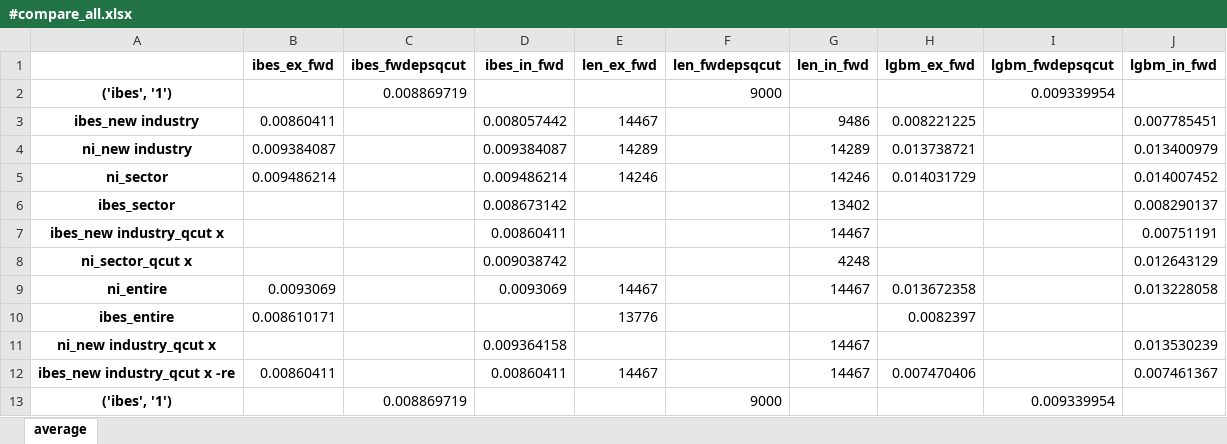
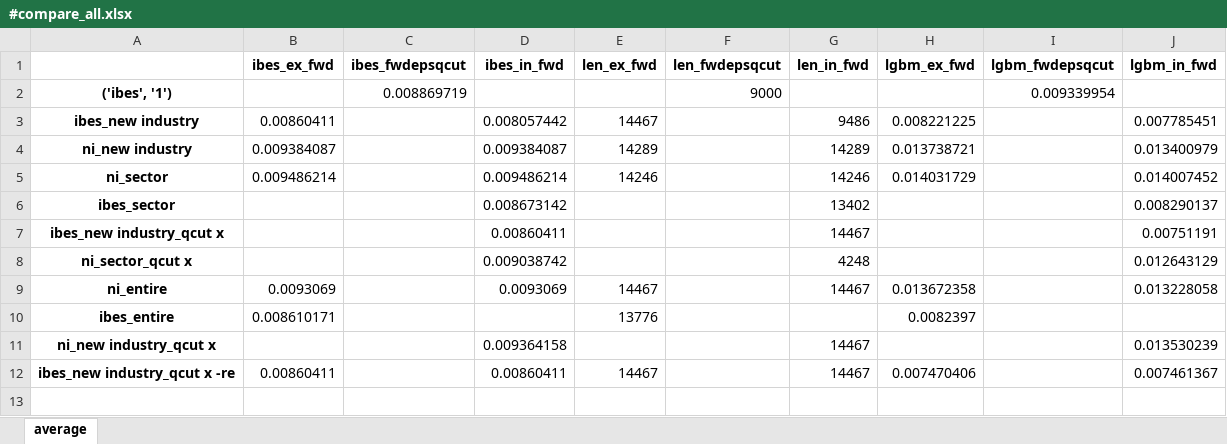
Before and after one commit to stepchoi/IAAI, an Excel workbook: results_lgbm/compare_with_ibes/#compare_all.xlsx, sheet average, drawn as a sheet; values as stored, in another font and other column widths than the file's, no borders; the diff names each change by its address in the sheet, - before the commit and + after, or states it on an @@ line.

Commit message:
Update consensus results comparison

```diff
--- a/results_lgbm/compare_with_ibes/#compare_all.xlsx (sheet average)
+++ b/results_lgbm/compare_with_ibes/#compare_all.xlsx (sheet average)
-row 13: ('ibes', '1') |  | 0.008869719 |  |  | 9000 |  |  | 0.009339954
```
Also changed, not shown: 1 other file.
